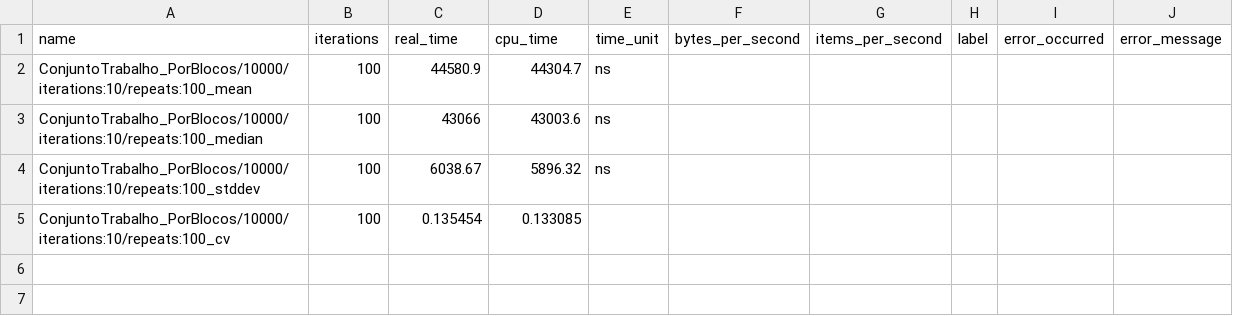
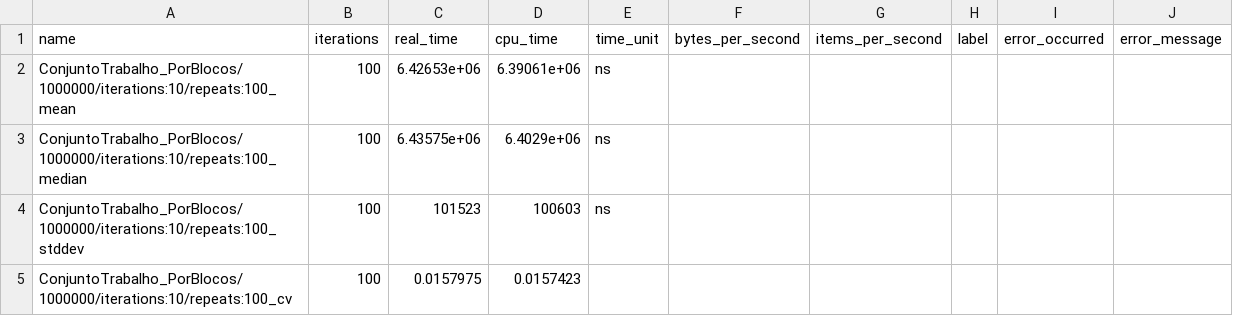
Before and after one commit to gilmar-sales/freyr-benchmarks, a CSV file: data/conjunto_trabalho_ConjuntoTrabalho_PorBloco_linux.csv, drawn as a sheet.

Commit message:
perf(conjunto-trabalho): scale benchmark iterations to 1M and convert time units to ms

```diff
--- a/data/conjunto_trabalho_ConjuntoTrabalho_PorBloco_linux.csv
+++ b/data/conjunto_trabalho_ConjuntoTrabalho_PorBloco_linux.csv
@@ -1,5 +1,5 @@
 name,iterations,real_time,cpu_time,time_unit,bytes_per_second,items_per_second,label,error_occurred,error_message
-"ConjuntoTrabalho_PorBlocos/10000/iterations:10/repeats:100_mean",100,44580.9,44304.7,ns,,,,,
-"ConjuntoTrabalho_PorBlocos/10000/iterations:10/repeats:100_median",100,43066,43003.6,ns,,,,,
-"ConjuntoTrabalho_PorBlocos/10000/iterations:10/repeats:100_stddev",100,6038.67,5896.32,ns,,,,,
-"ConjuntoTrabalho_PorBlocos/10000/iterations:10/repeats:100_cv",100,0.135454,0.133085,,,,,,
+"ConjuntoTrabalho_PorBlocos/1000000/iterations:10/repeats:100_mean",100,6.42653e+06,6.39061e+06,ns,,,,,
+"ConjuntoTrabalho_PorBlocos/1000000/iterations:10/repeats:100_median",100,6.43575e+06,6.4029e+06,ns,,,,,
+"ConjuntoTrabalho_PorBlocos/1000000/iterations:10/repeats:100_stddev",100,101523,100603,ns,,,,,
+"ConjuntoTrabalho_PorBlocos/1000000/iterations:10/repeats:100_cv",100,0.0157975,0.0157423,,,,,,
```
Also changed, not shown: data/conjunto_trabalho_ConjuntoTrabalho_PorObjeto_linux.csv, data/conjunto_trabalho_ConjuntoTrabalho_PorSistema_linux.csv, 12 other files.
